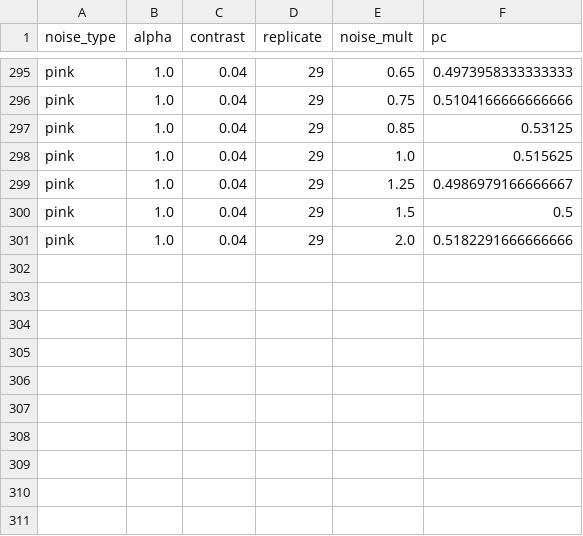
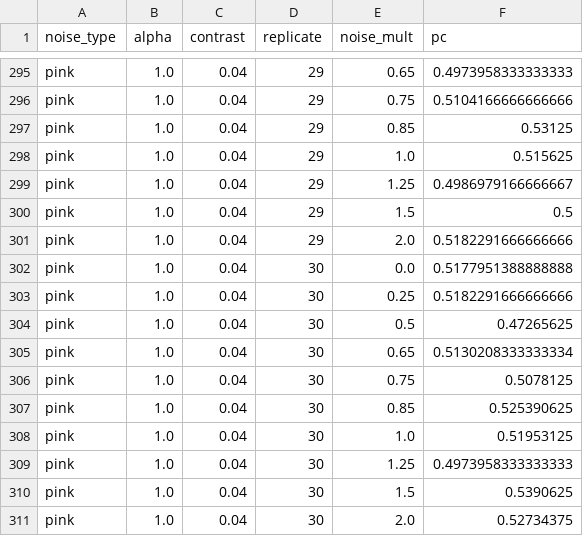
Before and after one commit to diegothediablo/nome-repo, a CSV file: ColoredNoise_CHECKPOINT_completo.csv, drawn as a sheet; only a part is shown, gaps mark what is left out.

Commit message:
checkpoint ColoredNoise_CHECKPOINT_completo n=310 2026-03-19 12:04

```diff
--- a/ColoredNoise_CHECKPOINT_completo.csv
+++ b/ColoredNoise_CHECKPOINT_completo.csv
@@ -301 +301,11 @@ pink,1.0,0.04,29,1.5,0.5
 pink,1.0,0.04,29,2.0,0.5182291666666666
+pink,1.0,0.04,30,0.0,0.5177951388888888
+pink,1.0,0.04,30,0.25,0.5182291666666666
+pink,1.0,0.04,30,0.5,0.47265625
+pink,1.0,0.04,30,0.65,0.5130208333333334
+pink,1.0,0.04,30,0.75,0.5078125
+pink,1.0,0.04,30,0.85,0.525390625
+pink,1.0,0.04,30,1.0,0.51953125
+pink,1.0,0.04,30,1.25,0.4973958333333333
+pink,1.0,0.04,30,1.5,0.5390625
+pink,1.0,0.04,30,2.0,0.52734375
```
